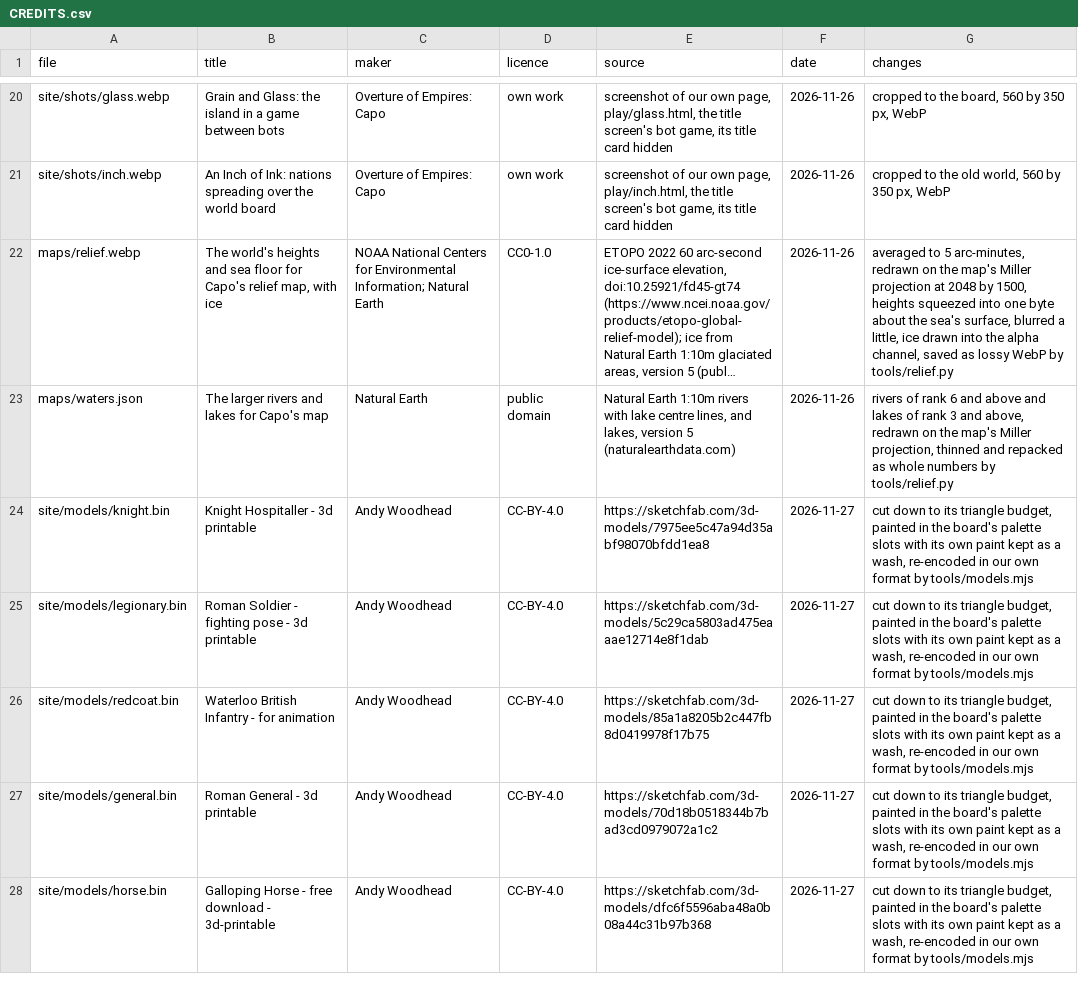
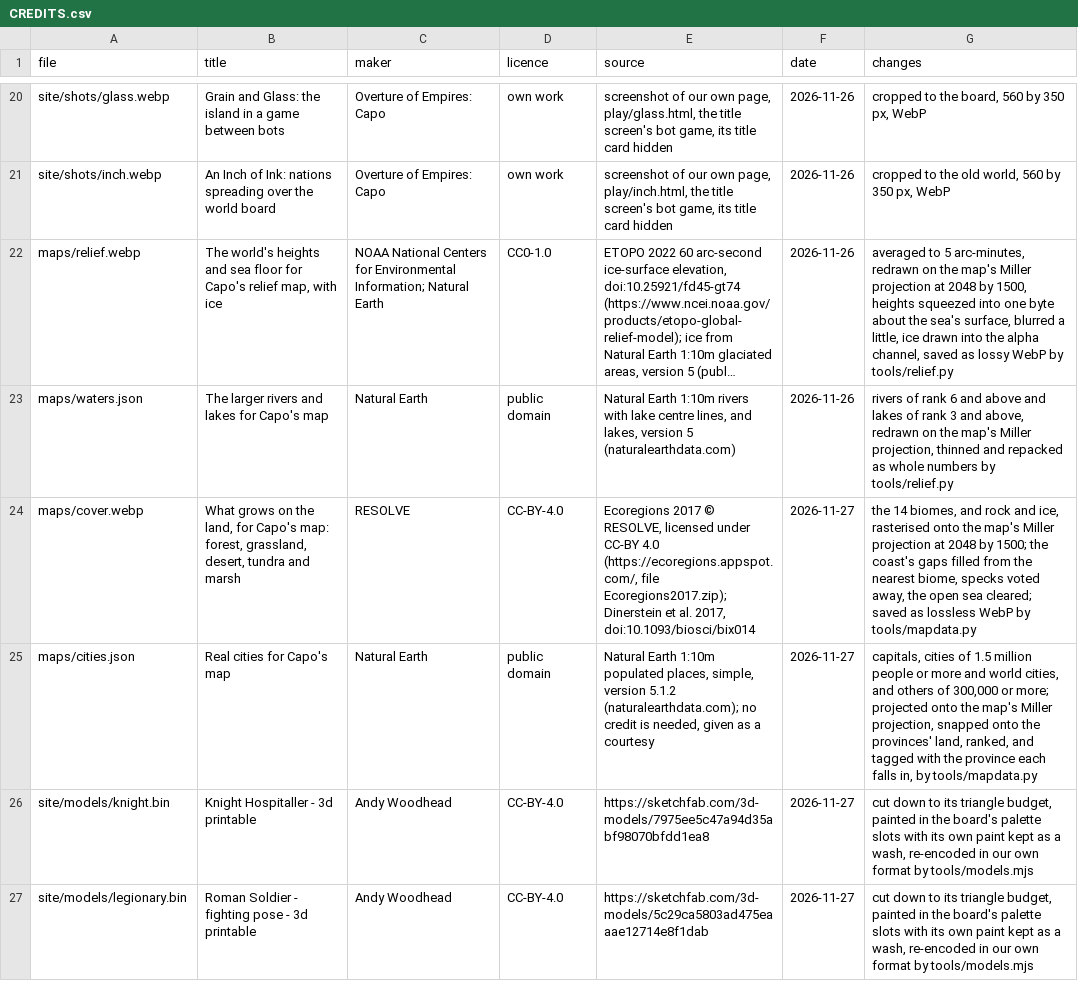
Before and after one commit to ada-arnote/Overture-of-Empires-Capo, a CSV file: CREDITS.csv, drawn as a sheet; only a part is shown, gaps mark what is left out; the shorter side is filled out with more unchanged rows; long unchanged cells end in …; the diff names each change by its address in the sheet, - before the commit and + after, or states it on an @@ line.

Commit message:
Capo's real-world map: land cover from RESOLVE Ecoregions 2017 and real cities from Natural Earth (ruling 157)
- tools/mapdata.py (new, offline; NumPy and Pillow as tools/relief.py, never shipped) bakes maps/cover.webp
  (14 biomes plus rock and ice on the relief's 2048 x 1500 Miller grid, lossless, 43.1 kB) and maps/cities.json
  (1,425 cities, capital/major/other, province, snapped to land; 53.3 kB, 23.3 kB compressed).
- The world ground colours the land by biome below the mountains; the dressing stands forest, grass, dunes,
  tundra and reeds at the country zoom, culled and capped as before, through each style's model table.
- On the real map only, the keep stands in the real capital, other capitals always, majors from the region zoom,
  others from the country zoom, named in italic under their pieces; invented worlds and alternate histories
  keep the guessed cities and towns.
- Credits: CREDITS.csv rows, NOTICES.md lines, the map's credit line and the front page credits for
  Ecoregions 2017 (c) RESOLVE, CC BY 4.0; a courtesy row for Natural Earth populated places. The gate now asks a
  CC BY file in maps/ for its NOTICES line and a baked picture in maps/ for its CREDITS row.
- test/mapdata.test.mjs (3 tests). Marked "mapdata hook" in shared files.

```diff
--- a/CREDITS.csv
+++ b/CREDITS.csv
+row 24: maps/cover.webp | What grows on the land, for Capo's map: forest, grassland, desert, tundra and marsh | RESOLVE | CC-BY-4.0 | Ecoregions 2017 © RESOLVE, licensed under CC-BY 4.0 (https://ecoregions.appspot.com/, file Ecoregions2017.zip); Dinerstein et al. 2017, doi:10.1093/biosci/bix014 | 2026-11-27 | the 14 biomes, and rock and ice, rasterised onto the map's Miller projection at 2048 by 1500; the coast's gaps filled from the nearest biome, specks voted away, the open sea cleared; saved as lossless WebP by tools/mapdata.py
+row 25: maps/cities.json | Real cities for Capo's map | Natural Earth | public domain | Natural Earth 1:10m populated places, simple, version 5.1.2 (naturalearthdata.com); no credit is needed, given as a courtesy | 2026-11-27 | capitals, cities of 1.5 million people or more and world cities, and others of 300,000 or more; projected onto the map's Miller projection, snapped onto the provinces' land, ranked, and tagged with the province each falls in, by tools/mapdata.py
```
Also changed, not shown: 18 other files.
